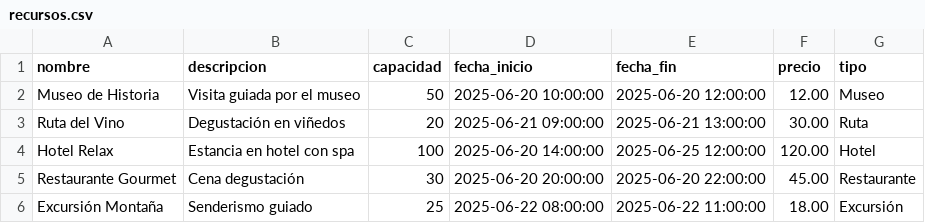
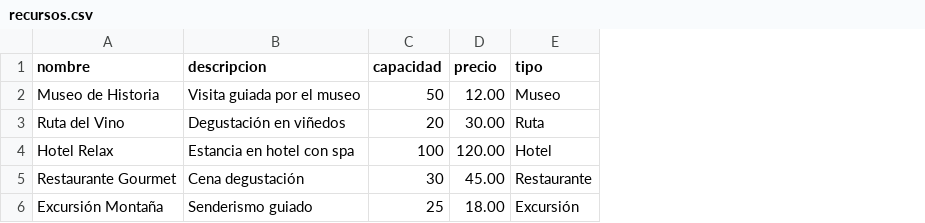
Before and after one commit to adrianaherreroglez/sew, a CSV file: php/recursos.csv, drawn as a sheet; the diff names each change by its address in the sheet, - before the commit and + after, or states it on an @@ line.

```diff
--- a/php/recursos.csv
+++ b/php/recursos.csv
-column D (fecha_inicio), rows 2-6: 2025-06-20 10:00:00 | 2025-06-21 09:00:00 | 2025-06-20 14:00:00 | 2025-06-20 20:00:00 | 2025-06-22 08:00:00
-column E (fecha_fin), rows 2-6: 2025-06-20 12:00:00 | 2025-06-21 13:00:00 | 2025-06-25 12:00:00 | 2025-06-20 22:00:00 | 2025-06-22 11:00:00
```
Also changed, not shown: 3 other files.
